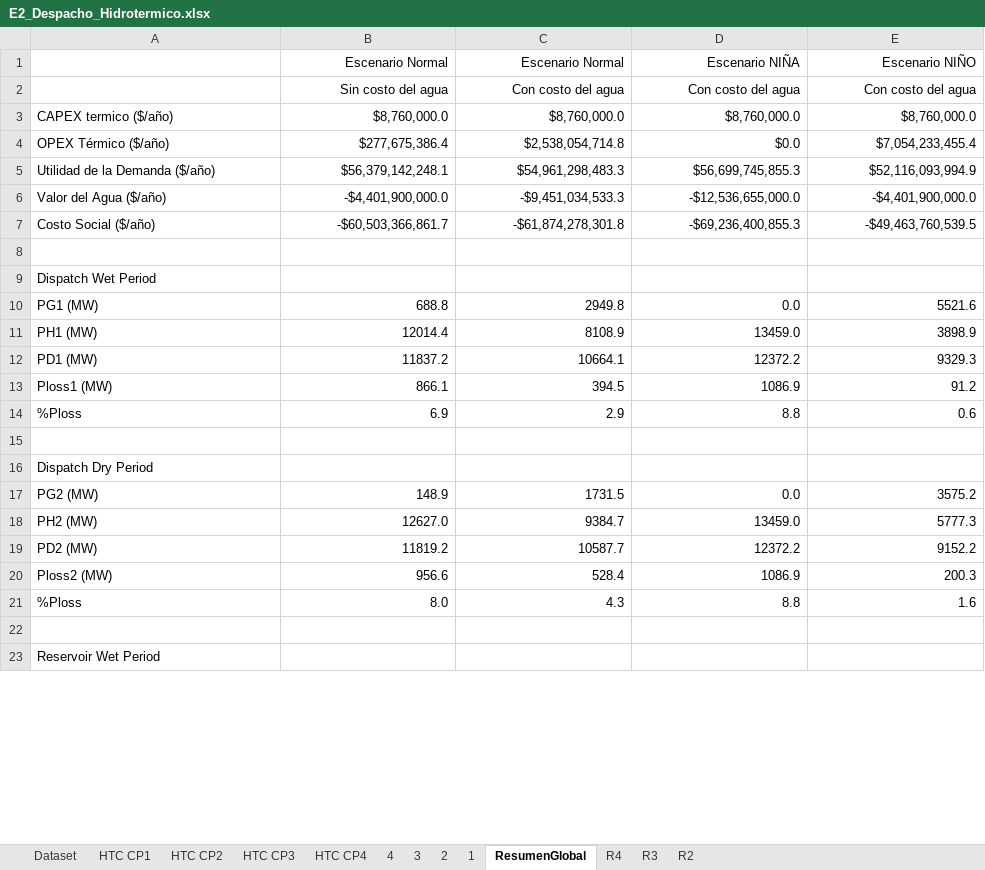
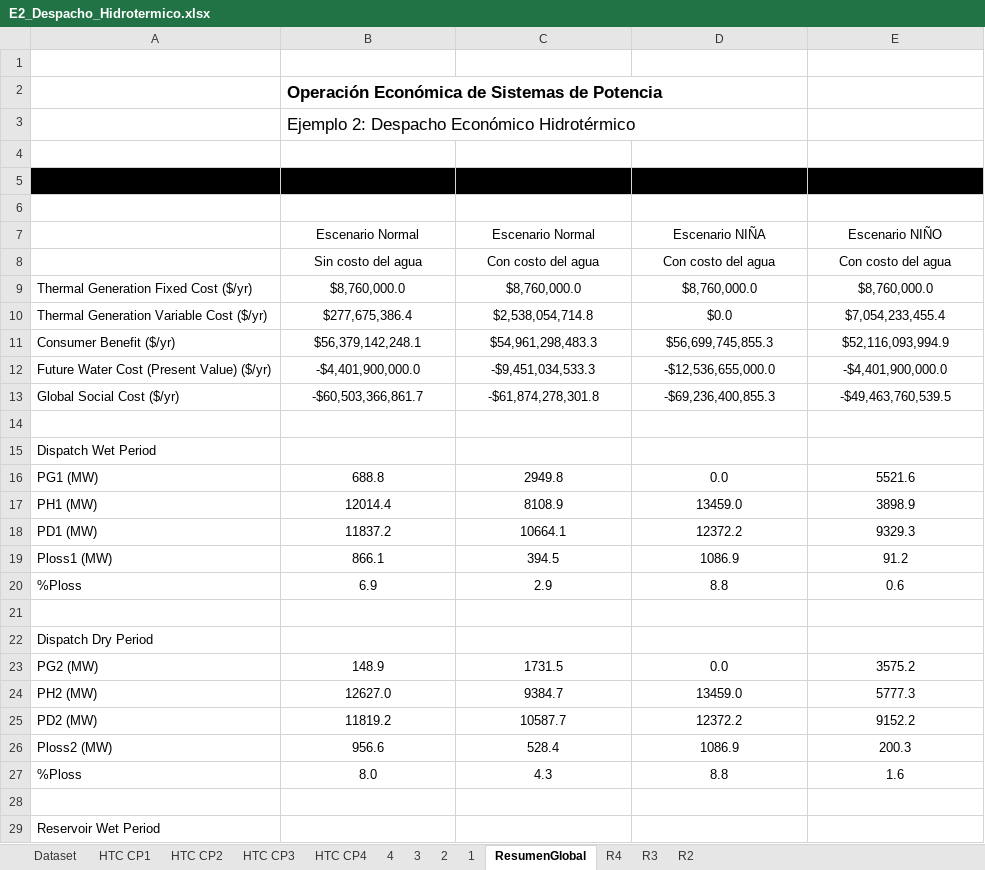
Before and after one commit to pmdeoliveiradejesus/MASEP-OPE, an Excel workbook: HTC/E2_Despacho_Hidrotermico.xlsx, sheet ResumenGlobal, drawn as a sheet; only a part is shown; values as stored, in another font and other column widths than the file's, no borders; charts and pictures not drawn; 4 other sheets too large or unreadable and not compared; addresses are those after the commit; the diff covers the shown part only; the diff names each change by its address in the sheet, - before the commit and + after, or states it on an @@ line.

Commit message:
Update E2_Despacho_Hidrotermico.xlsx

```diff
--- a/HTC/E2_Despacho_Hidrotermico.xlsx (sheet ResumenGlobal)
+++ b/HTC/E2_Despacho_Hidrotermico.xlsx (sheet ResumenGlobal)
+row 1: (empty)
+row 2:  | Operación Económica de Sistemas de Potencia
+row 3:  | Ejemplo 2: Despacho Económico Hidrotérmico
+row 4: (empty)
+row 5: (empty)
+row 6: (empty)
-B7:E13 alignment: right
+B7:E13 alignment: center
-A9: CAPEX termico ($/año)
+A9: Thermal Generation Fixed Cost ($/yr)
-A10: OPEX Térmico ($/año)
+A10: Thermal Generation Variable Cost ($/yr)
-A11: Utilidad de la Demanda ($/año)
+A11: Consumer Benefit ($/yr)
-A12: Valor del Agua ($/año)
+A12: Future Water Cost (Present Value) ($/yr)
-A13: Costo Social ($/año)
+A13: Global Social Cost ($/yr)
-B16:E20 alignment: right
+B16:E20 alignment: center
-B23:E27 alignment: right
+B23:E27 alignment: center
```
Also changed, not shown: cell formats elsewhere in this sheet, charts or pictures.
